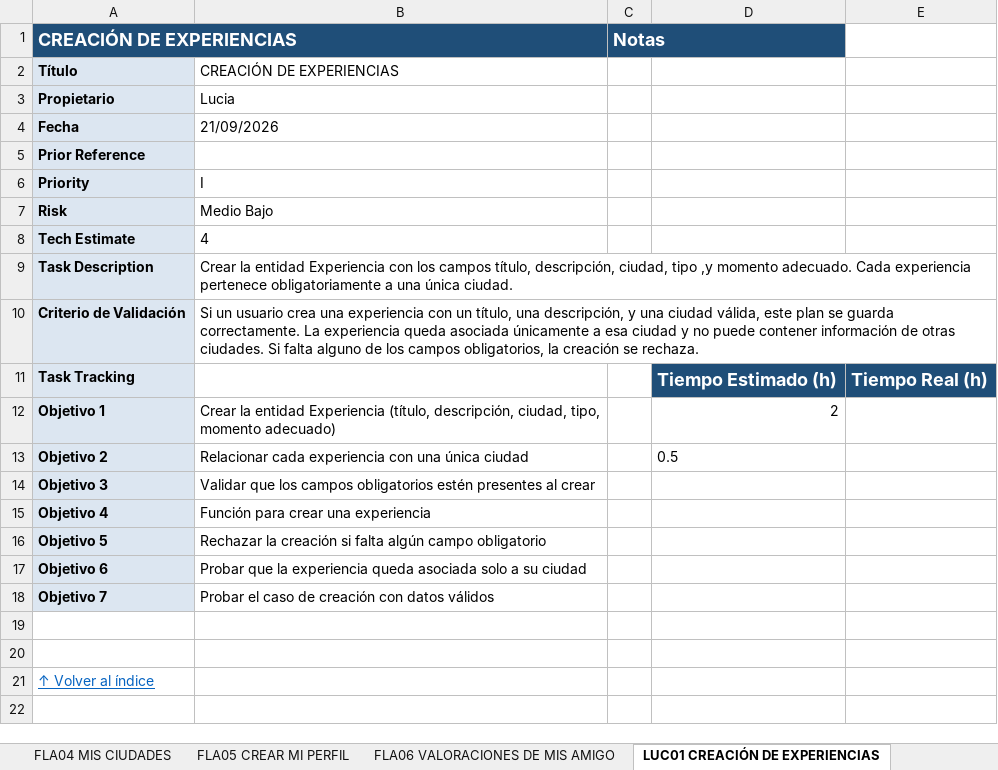
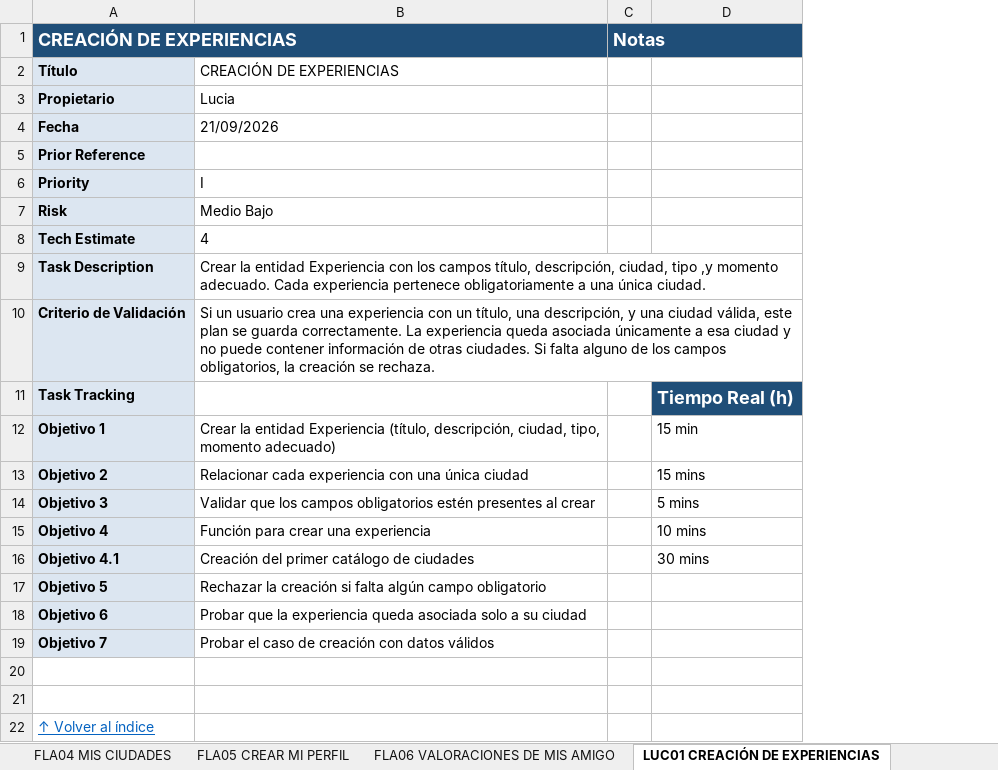
Before and after one commit to Matthew-PV/ISW-Practica, an Excel workbook: customer-stories/Customer_Stories_PlanB.xlsx, sheet LUC01 CREACIÓN DE EXPERIENCIAS, drawn as a sheet; values as stored, in another font and other column widths than the file's, no borders; conditional formats not drawn; removed rows and columns are numbered as before the commit, all else as after; the diff names each change by its address in the sheet, - before the commit and + after, or states it on an @@ line.

Commit message:
Actualización Tiempo LUC01 - Tareas 1 al 4

```diff
--- a/customer-stories/Customer_Stories_PlanB.xlsx (sheet LUC01 CREACIÓN DE EXPERIENCIAS)
+++ b/customer-stories/Customer_Stories_PlanB.xlsx (sheet LUC01 CREACIÓN DE EXPERIENCIAS)
-column D, rows 11-13: Tiempo Estimado (h) | 2 | 0.5
-column E, row 11: Tiempo Real (h)
+column D, rows 11-15: Tiempo Real (h) | 15 min | 15 mins | 5 mins | 10 mins
+row 16: Objetivo 4.1 | Creación del primer catálogo de ciudades |  | 30 mins
```
Also changed, not shown: sheet FLA05 CREAR MI PERFIL, 3 other files.
